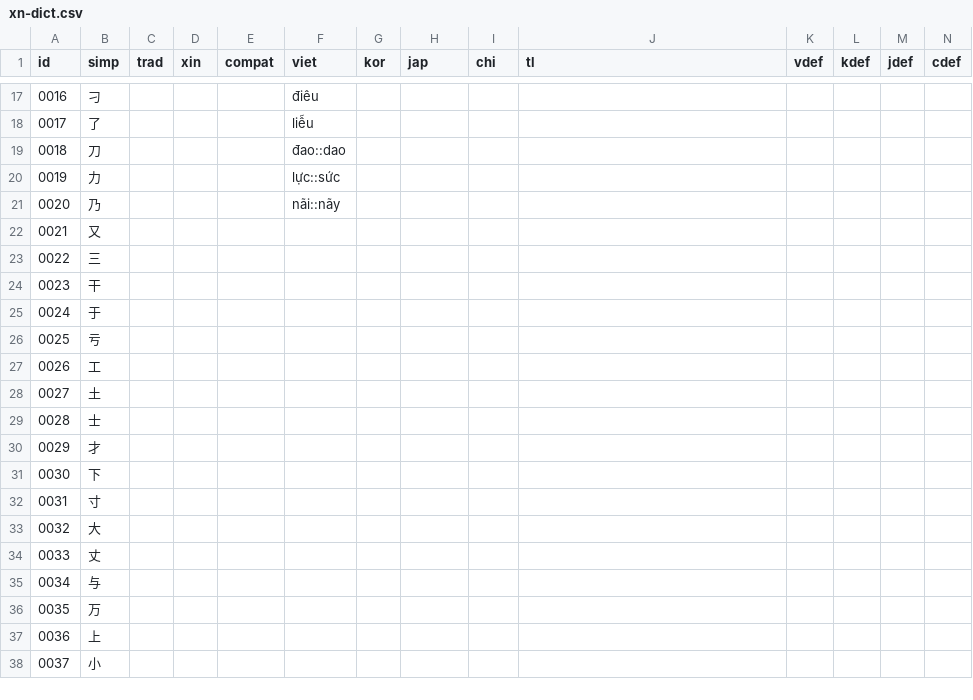
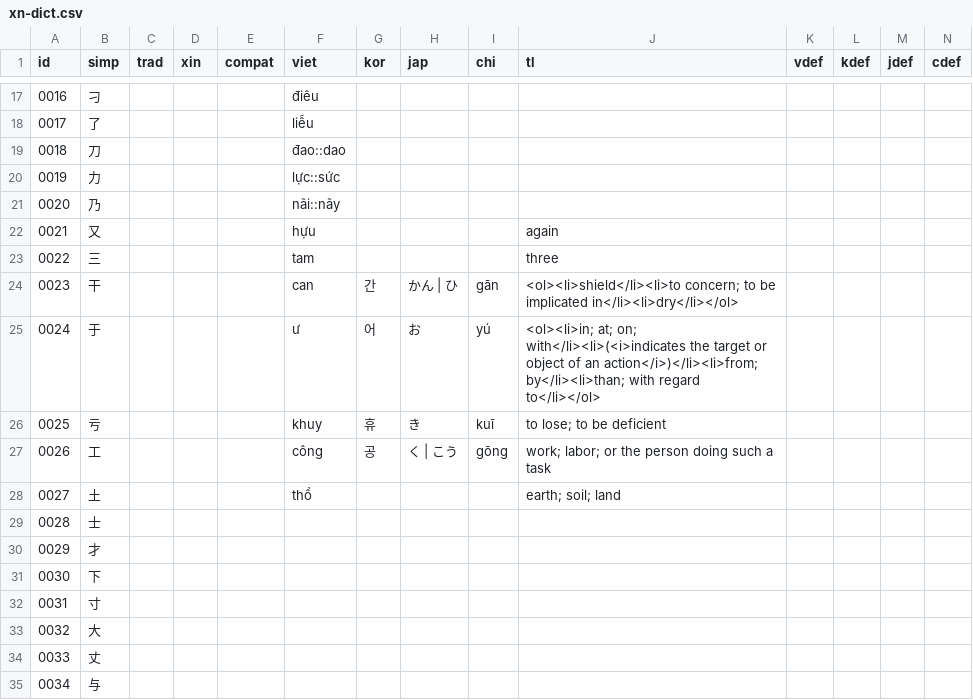
Before and after one commit to EricL22/EricL22.github.io, a CSV file: assets/data/xn-dict.csv, drawn as a sheet; only a part is shown, gaps mark what is left out; the shorter side is filled out with more unchanged rows.

Commit message:
Add files via upload

```diff
--- a/assets/data/xn-dict.csv
+++ b/assets/data/xn-dict.csv
@@ -21,9 +21,9 @@
 0020,乃,,,,nãi::nãy,,,,,,,,,,,,,,,,,,,,,
-0021,又,,,,,,,,,,,,,,,,,,,,,,,,,
-0022,三,,,,,,,,,,,,,,,,,,,,,,,,,
-0023,干,,,,,,,,,,,,,,,,,,,,,,,,,
-0024,于,,,,,,,,,,,,,,,,,,,,,,,,,
-0025,亏,,,,,,,,,,,,,,,,,,,,,,,,,
-0026,工,,,,,,,,,,,,,,,,,,,,,,,,,
-0027,土,,,,,,,,,,,,,,,,,,,,,,,,,
+0021,又,,,,hựu,,,,again,,,,,,,,,,,,,,,,,
+0022,三,,,,tam,,,,three,,,,,,,,,,,,,,,,,
+0023,干,,,,can,간,かん | ひ,gān,<ol><li>shield</li><li>to concern; to be implicated in</li><li>dry</li></ol>,,,,,,,,,,,,,,,,,
+0024,于,,,,ư,어,お,yú,<ol><li>in; at; on; with</li><li>(<i>indicates the target or object of an action</i>)</li><li>from; by</li><li>than; with regard to</li></ol>,,,,,,,,,,,,,,,,,
+0025,亏,,,,khuy,휴,き,kuī,to lose; to be deficient,,,,,,,,,,,,,,,,,
+0026,工,,,,công,공,く | こう,gōng,work; labor; or the person doing such a task,,,,,,,,,,,,,,,,,
+0027,土,,,,thổ,,,,earth; soil; land,,,,,,,,,,,,,,,,,
 0028,士,,,,,,,,,,,,,,,,,,,,,,,,,
```
